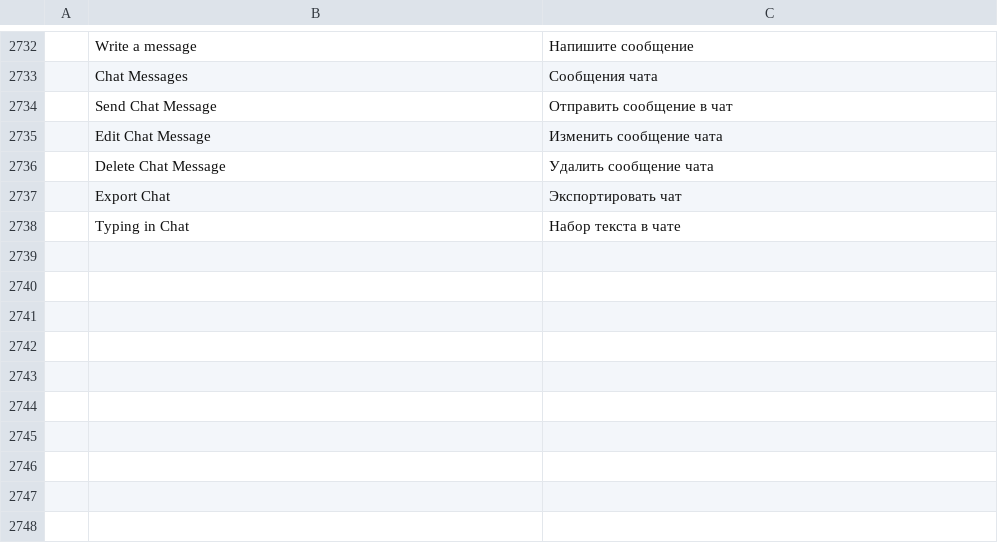
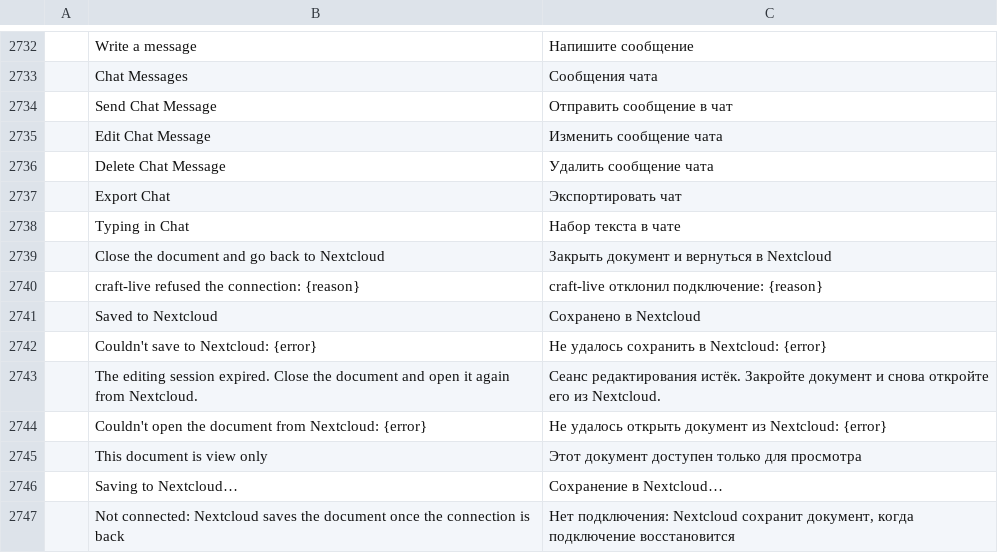
Before and after one commit to dasuday/wordcraft_clone, a TSV file: crates/ui-egui/src/i18n/ru.tsv, drawn as a sheet; only a part is shown, gaps mark what is left out; the diff names each change by its address in the sheet, - before the commit and + after, or states it on an @@ line.

```diff
--- a/crates/ui-egui/src/i18n/ru.tsv
+++ b/crates/ui-egui/src/i18n/ru.tsv
+row 2739:  | Close the document and go back to Nextcloud | Закрыть документ и вернуться в Nextcloud
+row 2740:  | craft-live refused the connection: {reason} | craft-live отклонил подключение: {reason}
+row 2741:  | Saved to Nextcloud | Сохранено в Nextcloud
+row 2742:  | Couldn't save to Nextcloud: {error} | Не удалось сохранить в Nextcloud: {error}
+row 2743:  | The editing session expired. Close the document and open it again from Nextcloud. | Сеанс редактирования истёк. Закройте документ и снова откройте его из Nextcloud.
+row 2744:  | Couldn't open the document from Nextcloud: {error} | Не удалось открыть документ из Nextcloud: {error}
+row 2745:  | This document is view only | Этот документ доступен только для просмотра
+row 2746:  | Saving to Nextcloud… | Сохранение в Nextcloud…
+row 2747:  | Not connected: Nextcloud saves the document once the connection is back | Нет подключения: Nextcloud сохранит документ, когда подключение восстановится
```
Also changed, not shown: crates/ui-egui/src/i18n/bg.tsv, crates/ui-egui/src/i18n/de.tsv, 36 other files.
